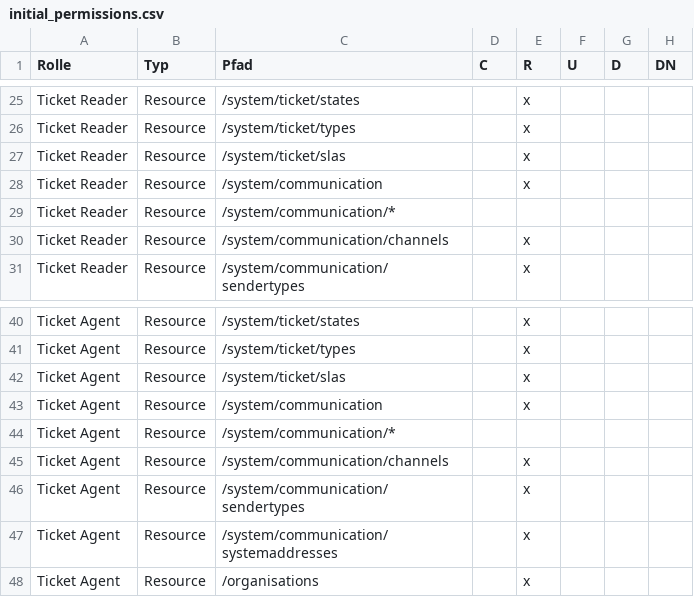
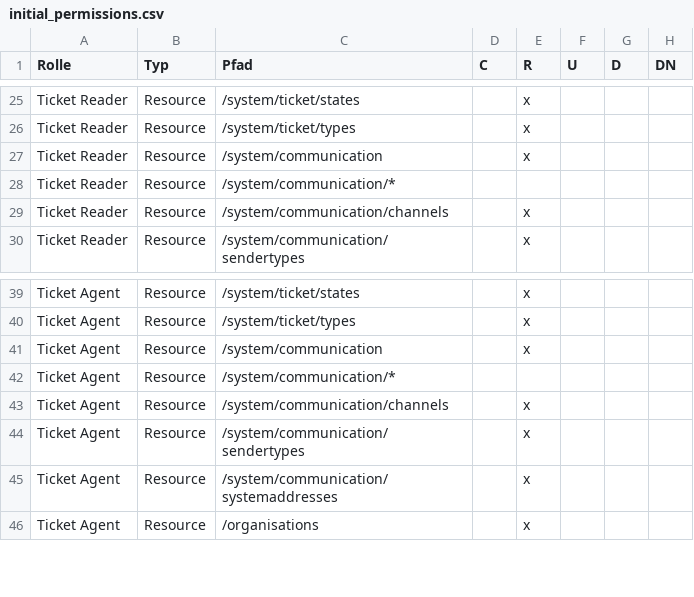
Before and after one commit to kix-service-software/kix-backend, a CSV file: var/packagesetup/initial_permissions.csv, drawn as a sheet; only a part is shown, gaps mark what is left out; the diff names each change by its address in the sheet, - before the commit and + after, or states it on an @@ line.

Commit message:
KIX2018-4131: remove unnecessary SLA permission

```diff
--- a/var/packagesetup/initial_permissions.csv
+++ b/var/packagesetup/initial_permissions.csv
-row 27: Ticket Reader | Resource | /system/ticket/slas |  | x
-row 42: Ticket Agent | Resource | /system/ticket/slas |  | x
```
Also changed, not shown: 2 other files.
